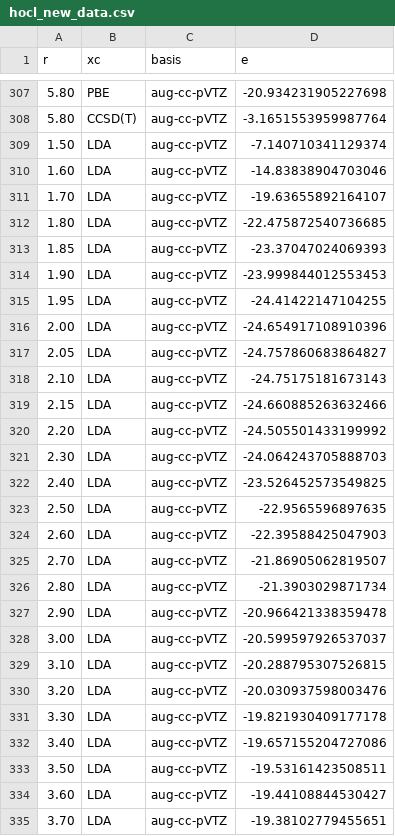
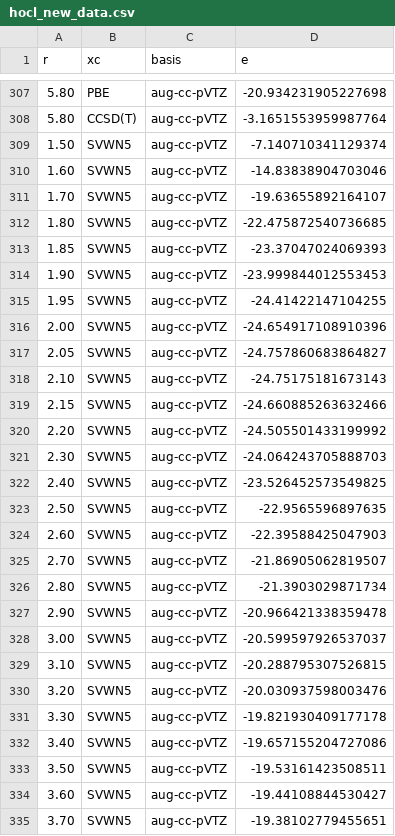
Before and after one commit to lsvvt/RNF0525, a CSV file: hocl_new_data.csv, drawn as a sheet; only a part is shown, gaps mark what is left out; the diff covers the shown part only.

```diff
--- a/hocl_new_data.csv
+++ b/hocl_new_data.csv
@@ -308,28 +308,28 @@ r,xc,basis,e
 5.80,CCSD(T),aug-cc-pVTZ,-3.1651553959987764
-1.50,LDA,aug-cc-pVTZ,-7.140710341129374
-1.60,LDA,aug-cc-pVTZ,-14.83838904703046
-1.70,LDA,aug-cc-pVTZ,-19.63655892164107
-1.80,LDA,aug-cc-pVTZ,-22.475872540736685
-1.85,LDA,aug-cc-pVTZ,-23.37047024069393
-1.90,LDA,aug-cc-pVTZ,-23.999844012553453
-1.95,LDA,aug-cc-pVTZ,-24.41422147104255
-2.00,LDA,aug-cc-pVTZ,-24.654917108910396
-2.05,LDA,aug-cc-pVTZ,-24.757860683864827
-2.10,LDA,aug-cc-pVTZ,-24.75175181673143
-2.15,LDA,aug-cc-pVTZ,-24.660885263632466
-2.20,LDA,aug-cc-pVTZ,-24.505501433199992
-2.30,LDA,aug-cc-pVTZ,-24.064243705888703
-2.40,LDA,aug-cc-pVTZ,-23.526452573549825
-2.50,LDA,aug-cc-pVTZ,-22.9565596897635
-2.60,LDA,aug-cc-pVTZ,-22.39588425047903
-2.70,LDA,aug-cc-pVTZ,-21.86905062819507
-2.80,LDA,aug-cc-pVTZ,-21.3903029871734
-2.90,LDA,aug-cc-pVTZ,-20.966421338359478
-3.00,LDA,aug-cc-pVTZ,-20.599597926537037
-3.10,LDA,aug-cc-pVTZ,-20.288795307526815
-3.20,LDA,aug-cc-pVTZ,-20.030937598003476
-3.30,LDA,aug-cc-pVTZ,-19.821930409177178
-3.40,LDA,aug-cc-pVTZ,-19.657155204727086
-3.50,LDA,aug-cc-pVTZ,-19.53161423508511
-3.60,LDA,aug-cc-pVTZ,-19.44108844530427
-3.70,LDA,aug-cc-pVTZ,-19.38102779455651
+1.50,SVWN5,aug-cc-pVTZ,-7.140710341129374
+1.60,SVWN5,aug-cc-pVTZ,-14.83838904703046
+1.70,SVWN5,aug-cc-pVTZ,-19.63655892164107
+1.80,SVWN5,aug-cc-pVTZ,-22.475872540736685
+1.85,SVWN5,aug-cc-pVTZ,-23.37047024069393
+1.90,SVWN5,aug-cc-pVTZ,-23.999844012553453
+1.95,SVWN5,aug-cc-pVTZ,-24.41422147104255
+2.00,SVWN5,aug-cc-pVTZ,-24.654917108910396
+2.05,SVWN5,aug-cc-pVTZ,-24.757860683864827
+2.10,SVWN5,aug-cc-pVTZ,-24.75175181673143
+2.15,SVWN5,aug-cc-pVTZ,-24.660885263632466
+2.20,SVWN5,aug-cc-pVTZ,-24.505501433199992
+2.30,SVWN5,aug-cc-pVTZ,-24.064243705888703
+2.40,SVWN5,aug-cc-pVTZ,-23.526452573549825
+2.50,SVWN5,aug-cc-pVTZ,-22.9565596897635
+2.60,SVWN5,aug-cc-pVTZ,-22.39588425047903
+2.70,SVWN5,aug-cc-pVTZ,-21.86905062819507
+2.80,SVWN5,aug-cc-pVTZ,-21.3903029871734
+2.90,SVWN5,aug-cc-pVTZ,-20.966421338359478
+3.00,SVWN5,aug-cc-pVTZ,-20.599597926537037
+3.10,SVWN5,aug-cc-pVTZ,-20.288795307526815
+3.20,SVWN5,aug-cc-pVTZ,-20.030937598003476
+3.30,SVWN5,aug-cc-pVTZ,-19.821930409177178
+3.40,SVWN5,aug-cc-pVTZ,-19.657155204727086
+3.50,SVWN5,aug-cc-pVTZ,-19.53161423508511
+3.60,SVWN5,aug-cc-pVTZ,-19.44108844530427
+3.70,SVWN5,aug-cc-pVTZ,-19.38102779455651
```
Also changed, not shown: 21 edited cells elsewhere in this file, 2 other files.
